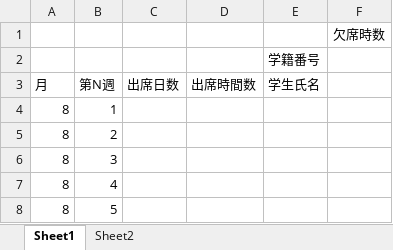
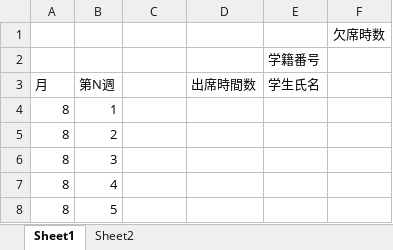
Before and after one commit to ckg18106tomita/UiPath, an Excel workbook: 出席率変化の集計/fils/欠席時間集計表.xlsx, sheet Sheet1, drawn as a sheet; values as stored, in another font and other column widths than the file's, no borders; the diff names each change by its address in the sheet, - before the commit and + after, or states it on an @@ line.

```diff
--- a/出席率変化の集計/fils/欠席時間集計表.xlsx (sheet Sheet1)
+++ b/出席率変化の集計/fils/欠席時間集計表.xlsx (sheet Sheet1)
-C3: 出席日数
+C3: (empty)
```
Also changed, not shown: 4 other files.
